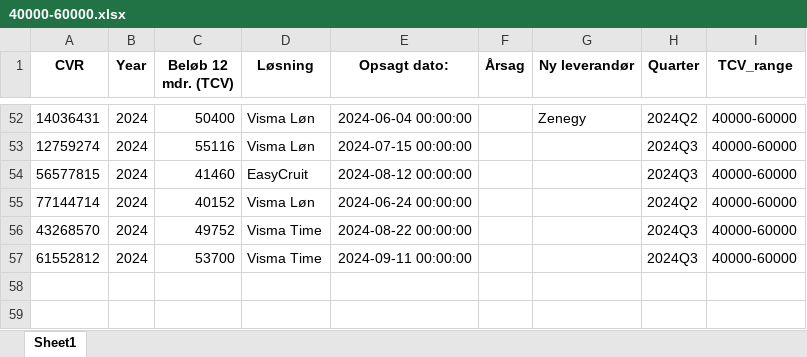
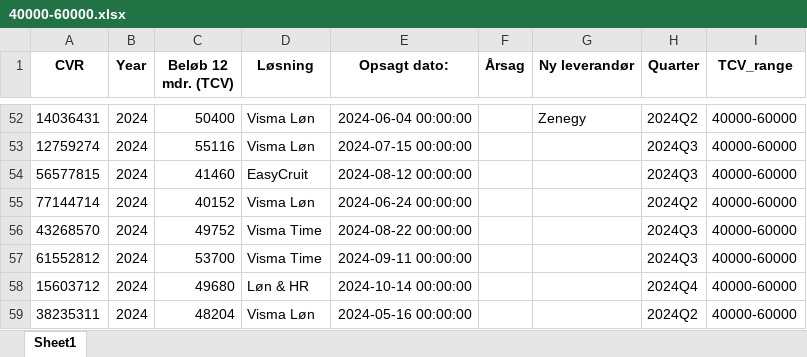
Before and after one commit to JCVE99/Cancelled-Customer-Agreement, an Excel workbook: 40000-60000.xlsx, sheet Sheet1, drawn as a sheet; only a part is shown, gaps mark what is left out; values as stored, in another font and other column widths than the file's, no borders; the diff names each change by its address in the sheet, - before the commit and + after, or states it on an @@ line.

```diff
--- a/40000-60000.xlsx (sheet Sheet1)
+++ b/40000-60000.xlsx (sheet Sheet1)
+row 58: 15603712 | 2024 | 49680 | Løn & HR | 2024-10-14 00:00:00 |  |  | 2024Q4 | 40000-60000
+row 59: 38235311 | 2024 | 48204 | Visma Løn | 2024-05-16 00:00:00 |  |  | 2024Q2 | 40000-60000
```
Also changed, not shown: 60000-80000.xlsx, AllYearsMerged.xlsx, 13 other files.
